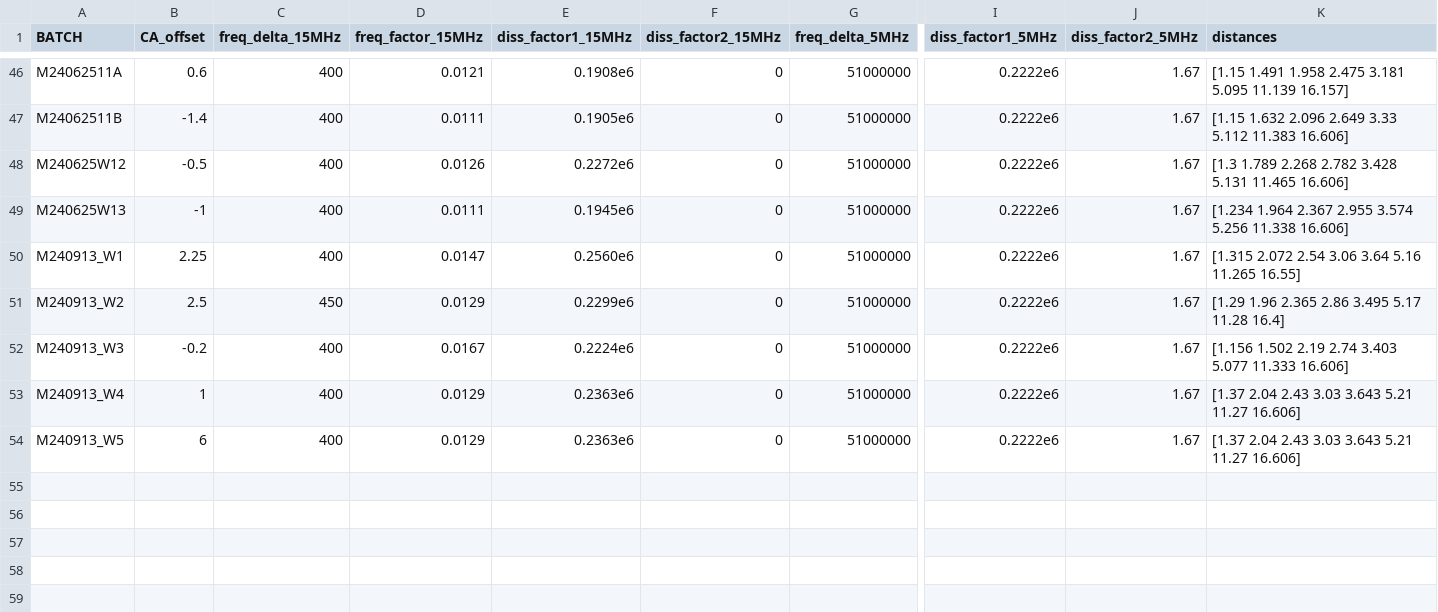
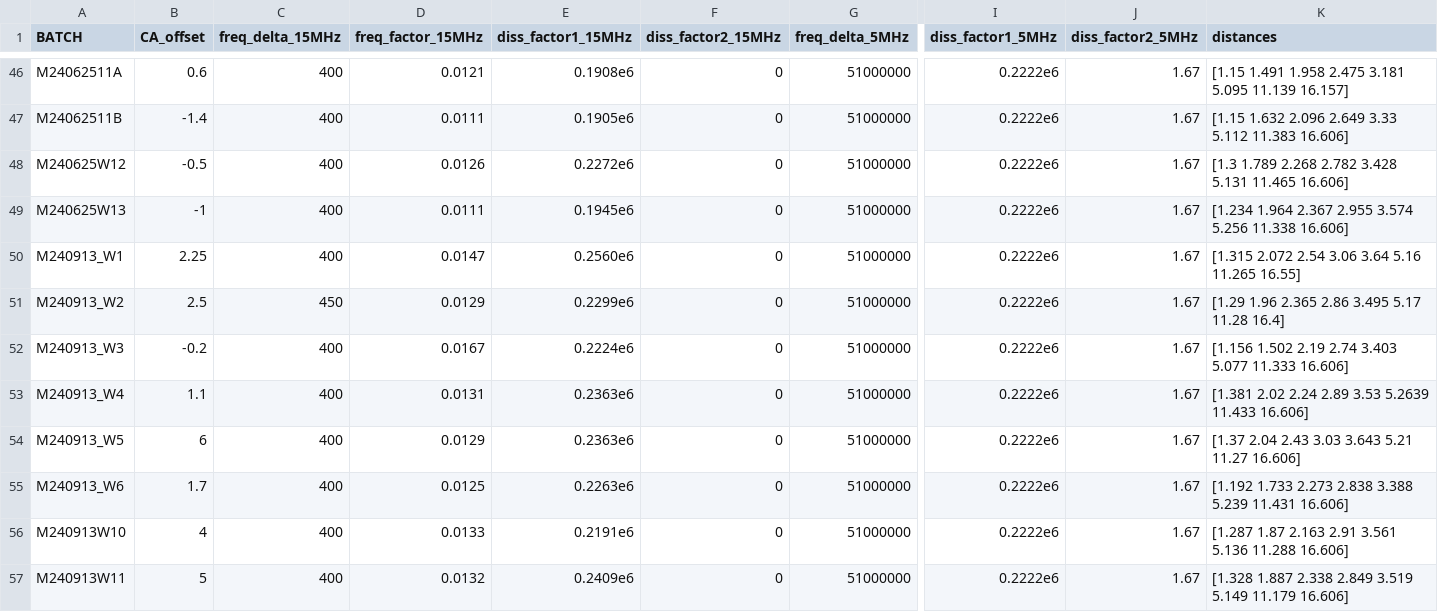
Before and after one commit to QATCH-Technologies/nanovisQ, a CSV file: QATCH/resources/lookup_batch_params.csv, drawn as a sheet; only a part is shown, gaps mark what is left out; rows hold the shown columns only; the diff names each change by its address in the sheet, - before the commit and + after, or states it on an @@ line.

Commit message:
Update to Resources v27 (2025-02-14)

```diff
--- a/QATCH/resources/lookup_batch_params.csv
+++ b/QATCH/resources/lookup_batch_params.csv
-B53 (CA_offset): 1
+B53 (CA_offset): 1.1
-D53 (freq_factor_15MHz): 0.0129
+D53 (freq_factor_15MHz): 0.0131
-K53 (distances): [1.37 2.04 2.43 3.03 3.643 5.21 11.27 16.606]
+K53 (distances): [1.381 2.02 2.24 2.89 3.53 5.2639 11.433 16.606]
+row 55: M240913_W6 | 1.7 | 400 | 0.0125 | 0.2263e6 | 0 | 51000000 | 0.2222e6 | 1.67 | [1.192 1.733 2.273 2.838 3.388 5.239 11.431 16.606]
+row 56: M240913W10 | 4 | 400 | 0.0133 | 0.2191e6 | 0 | 51000000 | 0.2222e6 | 1.67 | [1.287 1.87 2.163 2.91 3.561 5.136 11.288 16.606]
+row 57: M240913W11 | 5 | 400 | 0.0132 | 0.2409e6 | 0 | 51000000 | 0.2222e6 | 1.67 | [1.328 1.887 2.338 2.849 3.519 5.149 11.179 16.606]
```
Also changed, not shown: QATCH/resources/lookup_resources.csv.
